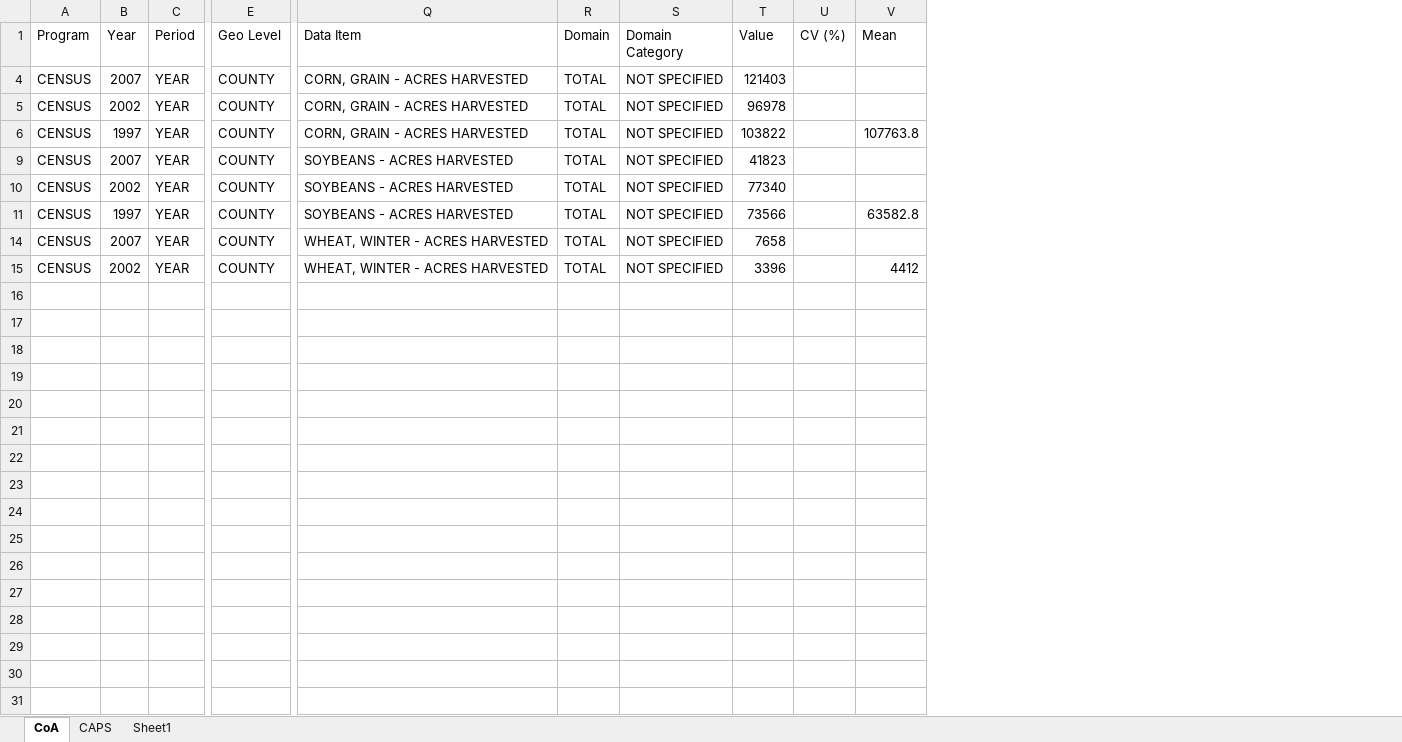
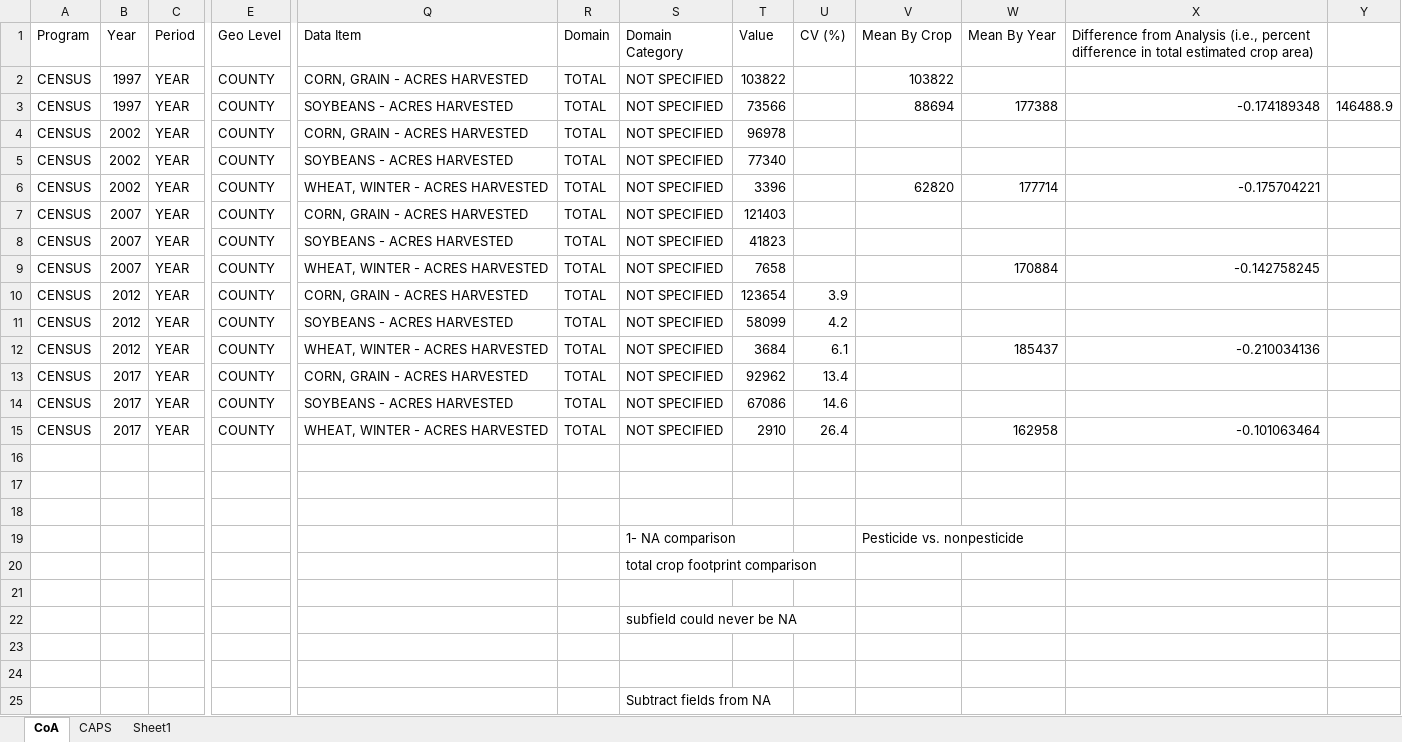
Before and after one commit to epaulukonis/pollinator_probabilistic_loading, an Excel workbook: data_in/CropData/McHenry_Crop_Acres.xlsx, sheet CoA, drawn as a sheet; only a part is shown, gaps mark what is left out; values as stored, in another font and other column widths than the file's, no borders; removed rows and columns are numbered as before the commit, all else as after; rows hold the shown columns only; the diff covers the shown part only; the diff names each change by its address in the sheet, - before the commit and + after, or states it on an @@ line.

```diff
--- a/data_in/CropData/McHenry_Crop_Acres.xlsx (sheet CoA)
+++ b/data_in/CropData/McHenry_Crop_Acres.xlsx (sheet CoA)
-column V (Mean), row 15: 4412
+column V (Mean By Crop), empty
+column W (Mean By Year), row 9: 170884; row 12: 185437
+column X, row 1: Difference from Analysis (i.e., percent difference in total estimated crop area); row 9: -0.142758245; row 12: -0.210034136
+column Y, empty
@@ row 6 moved to row 2: CENSUS @@
@@ row 11 moved to row 3: CENSUS @@
@@ row 5 moved to row 4: CENSUS @@
@@ row 10 moved to row 5: CENSUS @@
+row 6: CENSUS | 2002 | YEAR | COUNTY | WHEAT, WINTER - ACRES HARVESTED | TOTAL | NOT SPECIFIED | 3396 |  | 62820 | 177714 | -0.175704221
@@ row 10 unhidden: CENSUS | 2012 | YEAR | COUNTY | CORN, GRAIN - ACRES HARVESTED | TOTAL | NOT SPECIFIED | 123654 | 3.9 @@
@@ row 11 unhidden: CENSUS | 2012 | YEAR | COUNTY | SOYBEANS - ACRES HARVESTED | TOTAL | NOT SPECIFIED | 58099 | 4.2 @@
-B12 (Year): 2002
+B12 (Year): 2012
-T12 (Value): 3396
+T12 (Value): 3684
-U12 (CV (%)): (empty)
+U12 (CV (%)): 6.1
@@ row 13 unhidden: CENSUS | 2017 | YEAR | COUNTY | CORN, GRAIN - ACRES HARVESTED | TOTAL | NOT SPECIFIED | 92962 | 13.4 @@
@@ row 14 unhidden: CENSUS | 2017 | YEAR | COUNTY | SOYBEANS - ACRES HARVESTED | TOTAL | NOT SPECIFIED | 67086 | 14.6 @@
+row 15: CENSUS | 2017 | YEAR | COUNTY | WHEAT, WINTER - ACRES HARVESTED | TOTAL | NOT SPECIFIED | 2910 | 26.4 |  | 162958 | -0.101063464
+row 16: (empty)
+row 17: (empty)
+row 18: (empty)
+row 19:  |  |  |  |  |  | 1- NA comparison |  |  | Pesticide vs. nonpesticide
+row 20:  |  |  |  |  |  | total crop footprint comparison
+row 21: (empty)
+row 22:  |  |  |  |  |  | subfield could never be NA
+row 23: (empty)
+row 24: (empty)
+row 25:  |  |  |  |  |  | Subtract fields from NA
```
Also changed, not shown: 4 added rows elsewhere in this sheet, 7 other files.
